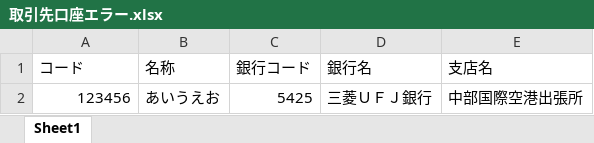
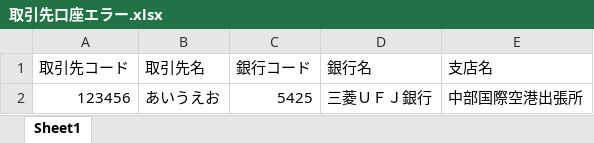
Before and after one commit to zaimuVB/zaimu, an Excel workbook: Doc/2.UI/銀行ダウンロード/出力エクセル/取引先口座エラー.xlsx, sheet Sheet1, drawn as a sheet; values as stored, in another font and other column widths than the file's, no borders; the diff names each change by its address in the sheet, - before the commit and + after, or states it on an @@ line.

```diff
--- a/Doc/2.UI/銀行ダウンロード/出力エクセル/取引先口座エラー.xlsx (sheet Sheet1)
+++ b/Doc/2.UI/銀行ダウンロード/出力エクセル/取引先口座エラー.xlsx (sheet Sheet1)
-A1: コード
+A1: 取引先コード
-B1: 名称
+B1: 取引先名
```
Also changed, not shown: Doc/2.UI/銀行ダウンロード/出力エクセル/給与振込口座エラー.xlsx.
